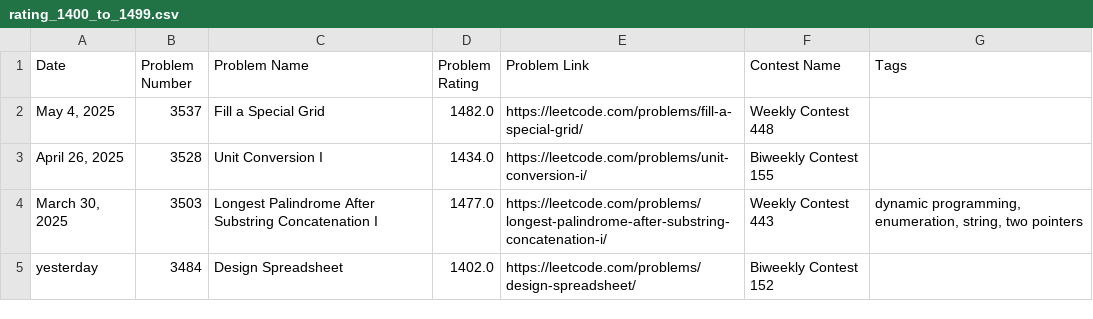
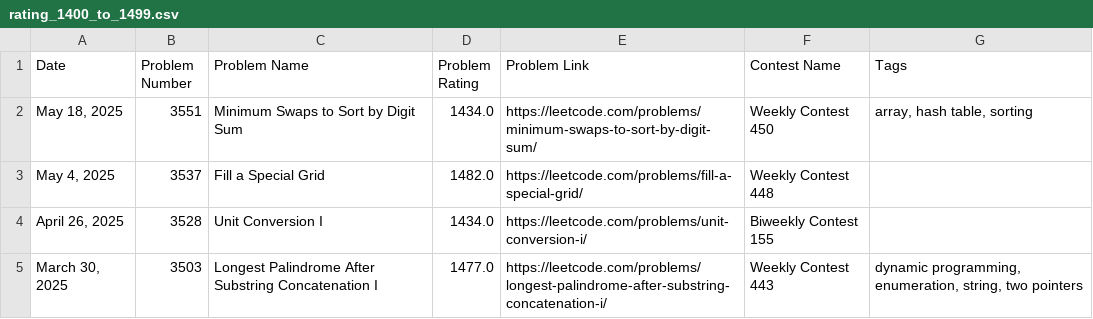
Before and after one commit to nilesyadv/Leetcode-Ladder, a CSV file: rating_groups/rating_1400_to_1499.csv, drawn as a sheet; only a part is shown; the shorter side is filled out with more unchanged rows; the diff names each change by its address in the sheet, - before the commit and + after, or states it on an @@ line.

```diff
--- a/rating_groups/rating_1400_to_1499.csv
+++ b/rating_groups/rating_1400_to_1499.csv
+row 2: May 18, 2025 | 3551 | Minimum Swaps to Sort by Digit Sum | 1434.0 | https://leetcode.com/problems/minimum-swaps-to-sort-by-digit-sum/ | Weekly Contest 450 | array, hash table, sorting
```
Also changed, not shown: leetcode_contest_problems.csv, rating_groups/rating_1900_to_1999.csv, 5 other files.
